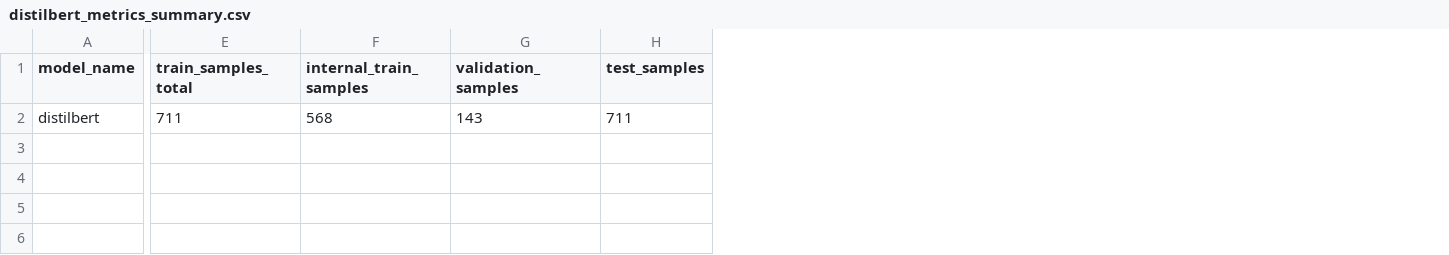
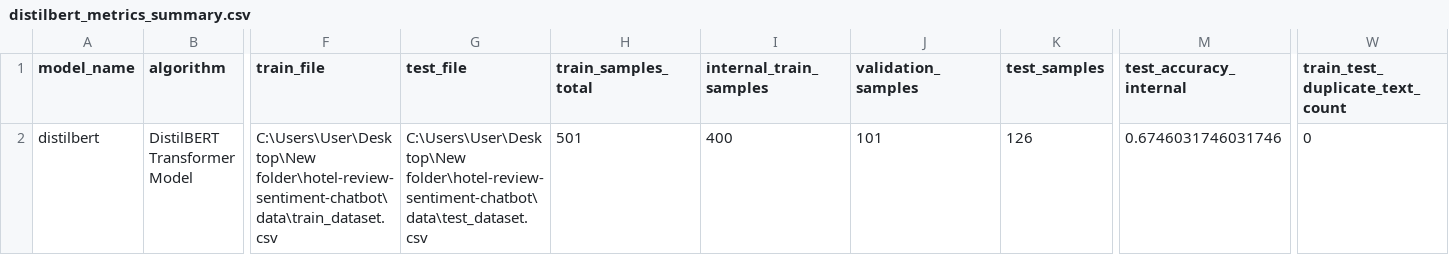
Before and after one commit to Yaobin0821/hotel-review-sentiment-chatbot, a CSV file: reports/distilbert_metrics_summary.csv, drawn as a sheet; only a part is shown, gaps mark what is left out; addresses are those after the commit; the diff covers the shown part only; the diff names each change by its address in the sheet, - before the commit and + after, or states it on an @@ line.

```diff
--- a/reports/distilbert_metrics_summary.csv
+++ b/reports/distilbert_metrics_summary.csv
+column B (algorithm), row 2: DistilBERT Transformer Model
+column F (train_file), row 2: C:\Users\User\Desktop\New folder\hotel-review-sentiment-chatbot\data\train_dataset.csv
+column G (test_file), row 2: C:\Users\User\Desktop\New folder\hotel-review-sentiment-chatbot\data\test_dataset.csv
+column M (test_accuracy_internal), row 2: 0.6746031746031746
+column W (train_test_duplicate_text_count), row 2: 0
-H2 (train_samples_total): 711
+H2 (train_samples_total): 501
-I2 (internal_train_samples): 568
+I2 (internal_train_samples): 400
-J2 (validation_samples): 143
+J2 (validation_samples): 101
-K2 (test_samples): 711
+K2 (test_samples): 126
```
Also changed, not shown: 9 edited cells elsewhere in this file, reports/best_model_summary.csv, reports/bilstm_metrics_summary.csv, 56 other files.
